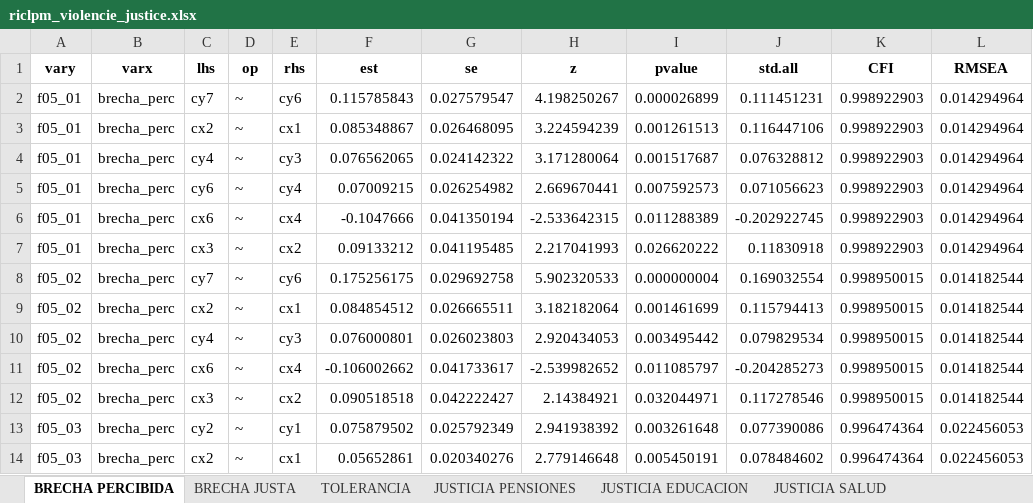
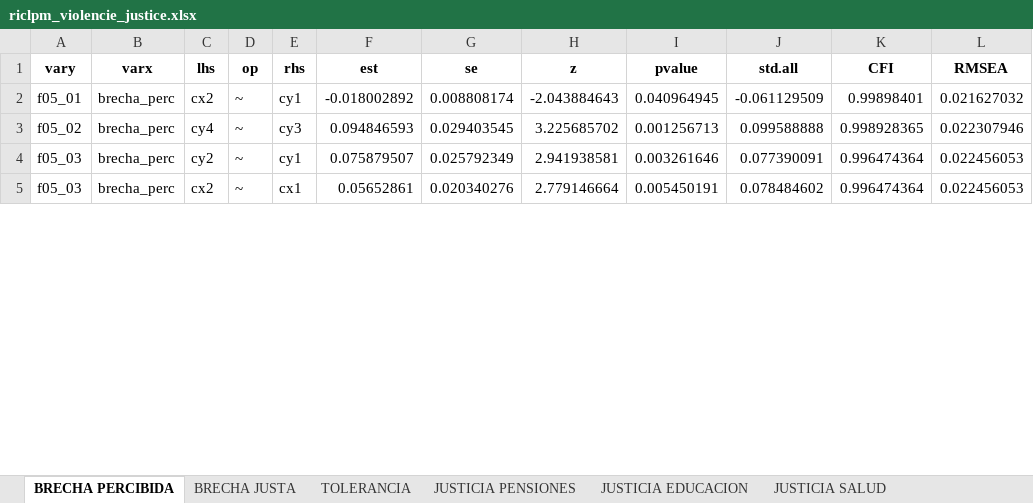
Before and after one commit to Martin-Venegas-M/violence-justice, an Excel workbook: output/riclpm_violencie_justice.xlsx, sheet BRECHA PERCIBIDA, drawn as a sheet; only a part is shown; values as stored, in another font and other column widths than the file's, no borders; removed rows and columns are numbered as before the commit, all else as after; the diff covers the shown part only; the diff names each change by its address in the sheet, - before the commit and + after, or states it on an @@ line.

```diff
--- a/output/riclpm_violencie_justice.xlsx (sheet BRECHA PERCIBIDA)
+++ b/output/riclpm_violencie_justice.xlsx (sheet BRECHA PERCIBIDA)
-row 2: f05_01 | brecha_perc | cy7 | ~ | cy6 | 0.115785843 | 0.027579547 | 4.198250267 | 0.000026899 | 0.111451231 | 0.998922903 | 0.014294964
-E2 (rhs): cx1
+E2 (rhs): cy1
-F2 (est): 0.085348867
+F2 (est): -0.018002892
-G2 (se): 0.026468095
+G2 (se): 0.008808174
-H2 (z): 3.224594239
+H2 (z): -2.043884643
-I2 (pvalue): 0.001261513
+I2 (pvalue): 0.040964945
-J2 (std.all): 0.116447106
+J2 (std.all): -0.061129509
-K2 (CFI): 0.998922903
+K2 (CFI): 0.99898401
-L2 (RMSEA): 0.014294964
+L2 (RMSEA): 0.021627032
-row 4: f05_01 | brecha_perc | cy4 | ~ | cy3 | 0.076562065 | 0.024142322 | 3.171280064 | 0.001517687 | 0.076328812 | 0.998922903 | 0.014294964
-row 5: f05_01 | brecha_perc | cy6 | ~ | cy4 | 0.07009215 | 0.026254982 | 2.669670441 | 0.007592573 | 0.071056623 | 0.998922903 | 0.014294964
-row 6: f05_01 | brecha_perc | cx6 | ~ | cx4 | -0.1047666 | 0.041350194 | -2.533642315 | 0.011288389 | -0.202922745 | 0.998922903 | 0.014294964
-row 7: f05_01 | brecha_perc | cx3 | ~ | cx2 | 0.09133212 | 0.041195485 | 2.217041993 | 0.026620222 | 0.11830918 | 0.998922903 | 0.014294964
-row 8: f05_02 | brecha_perc | cy7 | ~ | cy6 | 0.175256175 | 0.029692758 | 5.902320533 | 0.000000004 | 0.169032554 | 0.998950015 | 0.014182544
-row 9: f05_02 | brecha_perc | cx2 | ~ | cx1 | 0.084854512 | 0.026665511 | 3.182182064 | 0.001461699 | 0.115794413 | 0.998950015 | 0.014182544
-F3 (est): 0.076000801
+F3 (est): 0.094846593
-G3 (se): 0.026023803
+G3 (se): 0.029403545
-H3 (z): 2.920434053
+H3 (z): 3.225685702
-I3 (pvalue): 0.003495442
+I3 (pvalue): 0.001256713
-J3 (std.all): 0.079829534
+J3 (std.all): 0.099588888
-K3 (CFI): 0.998950015
+K3 (CFI): 0.998928365
-L3 (RMSEA): 0.014182544
+L3 (RMSEA): 0.022307946
-row 11: f05_02 | brecha_perc | cx6 | ~ | cx4 | -0.106002662 | 0.041733617 | -2.539982652 | 0.011085797 | -0.204285273 | 0.998950015 | 0.014182544
-row 12: f05_02 | brecha_perc | cx3 | ~ | cx2 | 0.090518518 | 0.042222427 | 2.14384921 | 0.032044971 | 0.117278546 | 0.998950015 | 0.014182544
-F4 (est): 0.075879502
+F4 (est): 0.075879507
-H4 (z): 2.941938392
+H4 (z): 2.941938581
-I4 (pvalue): 0.003261648
+I4 (pvalue): 0.003261646
-J4 (std.all): 0.077390086
+J4 (std.all): 0.077390091
-H5 (z): 2.779146648
+H5 (z): 2.779146664
```
Also changed, not shown: 25 added rows, 5 removed rows and 78 edited cells elsewhere in this sheet, sheet JUSTICIA PENSIONES, sheet JUSTICIA EDUCACION, sheet JUSTICIA SALUD, sheet BRECHA JUSTA, sheet TOLERANCIA, 4 other files.
